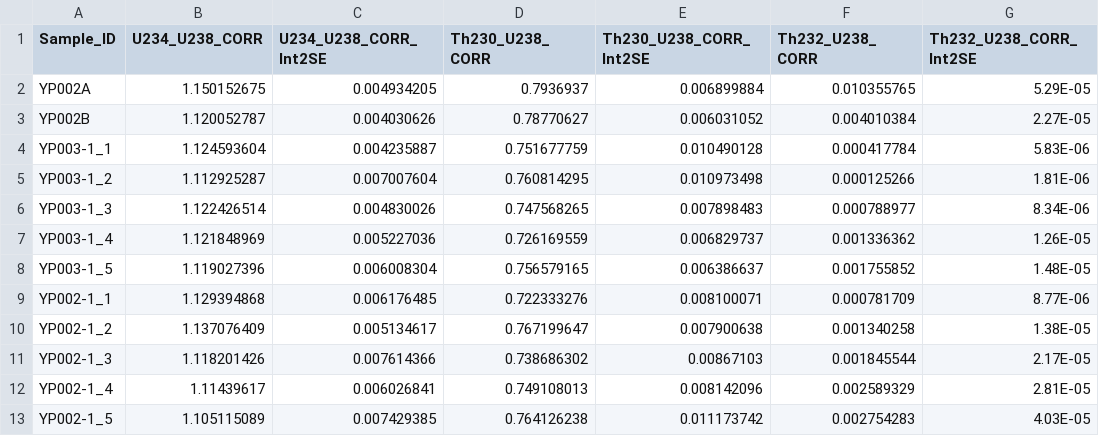
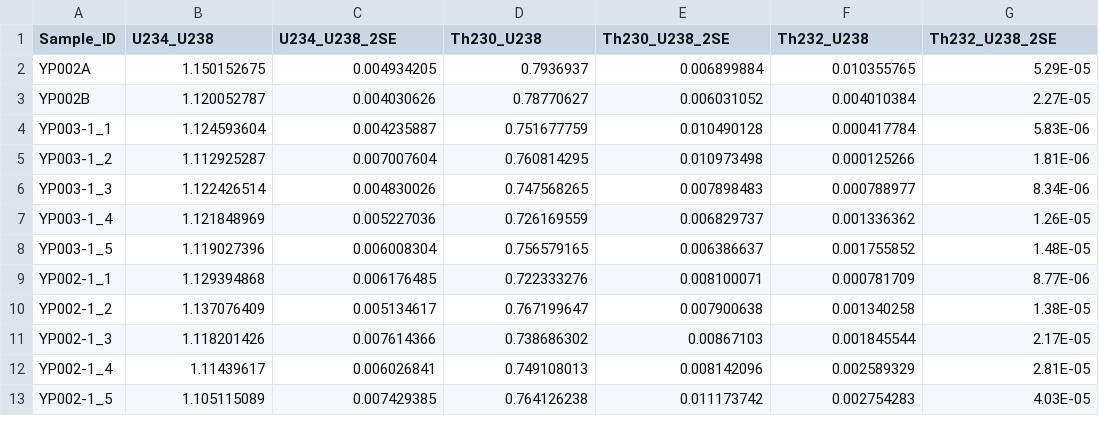
Before and after one commit to tonydoss/UThwigl, a CSV file: inst/extdata/input/Pan2018.csv, drawn as a sheet.

Commit message:
change column names

```diff
--- a/inst/extdata/input/Pan2018.csv
+++ b/inst/extdata/input/Pan2018.csv
@@ -1,2 +1,2 @@
-Sample_ID,U234_U238_CORR,U234_U238_CORR_Int2SE,Th230_U238_CORR,Th230_U238_CORR_Int2SE,Th232_U238_CORR,Th232_U238_CORR_Int2SE
+Sample_ID,U234_U238,U234_U238_2SE,Th230_U238,Th230_U238_2SE,Th232_U238,Th232_U238_2SE
 YP002A,1.150152675,0.004934205,0.7936937,0.006899884,0.010355765,5.29E-05
```
Also changed, not shown: inst/extdata/input/Hobbit_1-1T_for_iDAD.csv, inst/extdata/input/Hobbit_MH2T_for_iDAD.csv, 8 other files.
